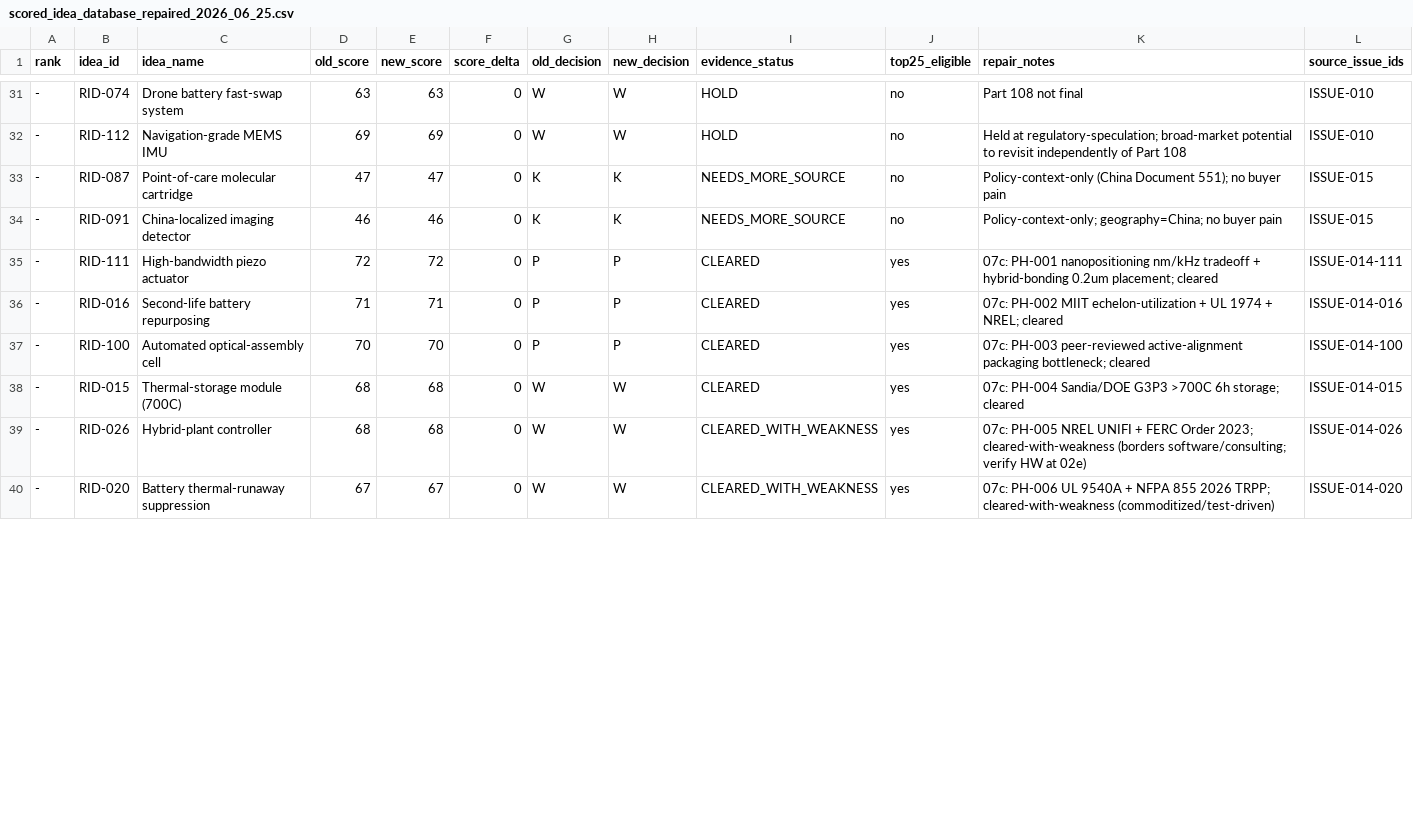
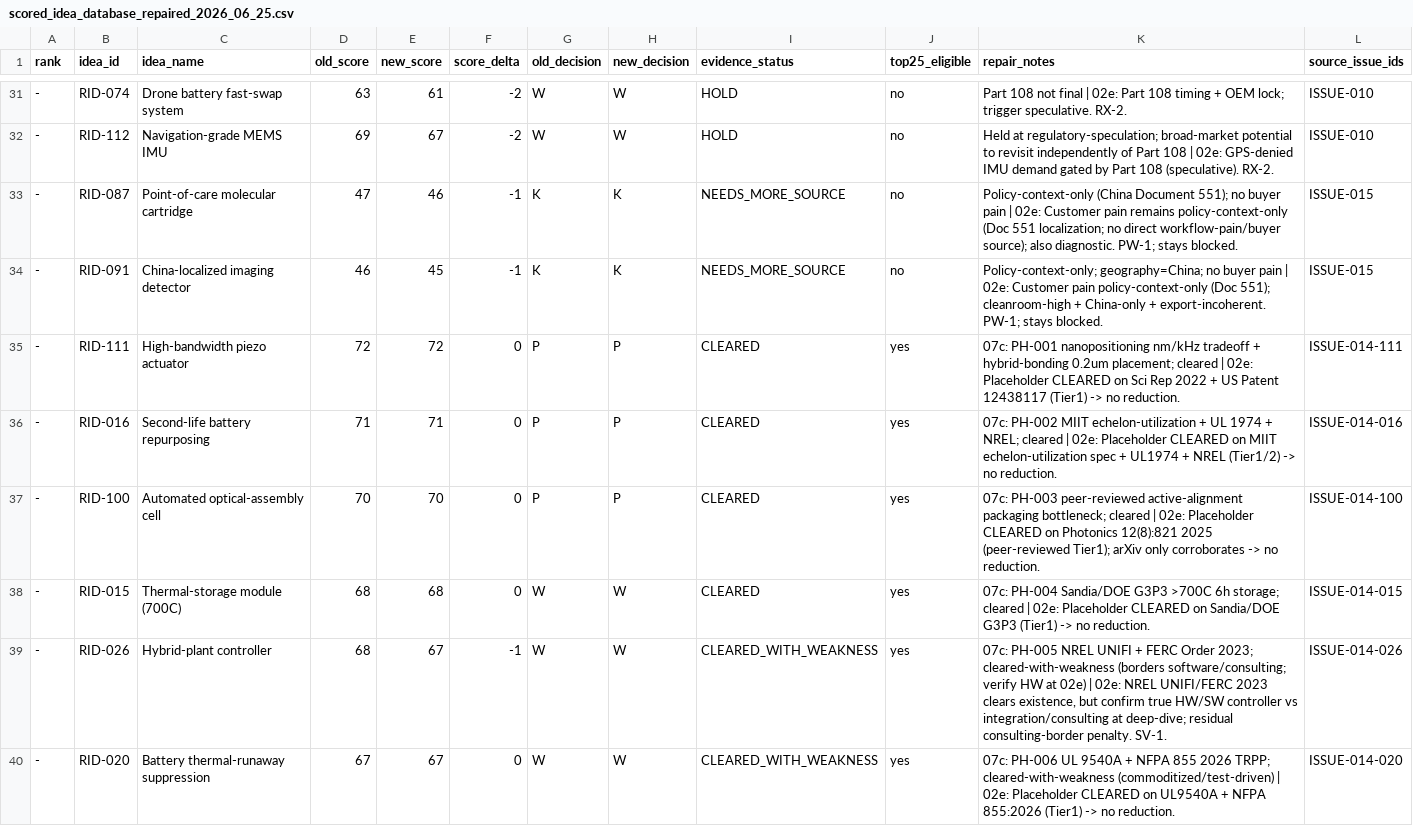
Before and after one commit to Timzhao0205/startup_research_os_2026_2030_v2, a CSV file: source_audit_execution_pack_2026_06_25/06_scored_idea_database/scored_idea_database_repaired_2026_06_25.csv, drawn as a sheet; only a part is shown, gaps mark what is left out; the diff covers the shown part only.

```diff
--- a/source_audit_execution_pack_2026_06_25/06_scored_idea_database/scored_idea_database_repaired_2026_06_25.csv
+++ b/source_audit_execution_pack_2026_06_25/06_scored_idea_database/scored_idea_database_repaired_2026_06_25.csv
@@ -31,10 +31,10 @@ rank,idea_id,idea_name,old_score,new_score,score_delta,old_decision,new_decision
--,RID-074,Drone battery fast-swap system,63,63,0,W,W,HOLD,no,Part 108 not final,ISSUE-010
--,RID-112,Navigation-grade MEMS IMU,69,69,0,W,W,HOLD,no,Held at regulatory-speculation; broad-market potential to revisit independently of Part 108,ISSUE-010
--,RID-087,Point-of-care molecular cartridge,47,47,0,K,K,NEEDS_MORE_SOURCE,no,Policy-context-only (China Document 551); no buyer pain,ISSUE-015
--,RID-091,China-localized imaging detector,46,46,0,K,K,NEEDS_MORE_SOURCE,no,Policy-context-only; geography=China; no buyer pain,ISSUE-015
--,RID-111,High-bandwidth piezo actuator,72,72,0,P,P,CLEARED,yes,07c: PH-001 nanopositioning nm/kHz tradeoff + hybrid-bonding 0.2um placement; cleared,ISSUE-014-111
--,RID-016,Second-life battery repurposing,71,71,0,P,P,CLEARED,yes,07c: PH-002 MIIT echelon-utilization + UL 1974 + NREL; cleared,ISSUE-014-016
--,RID-100,Automated optical-assembly cell,70,70,0,P,P,CLEARED,yes,07c: PH-003 peer-reviewed active-alignment packaging bottleneck; cleared,ISSUE-014-100
--,RID-015,Thermal-storage module (700C),68,68,0,W,W,CLEARED,yes,07c: PH-004 Sandia/DOE G3P3 >700C 6h storage; cleared,ISSUE-014-015
--,RID-026,Hybrid-plant controller,68,68,0,W,W,CLEARED_WITH_WEAKNESS,yes,07c: PH-005 NREL UNIFI + FERC Order 2023; cleared-with-weakness (borders software/consulting; verify HW at 02e),ISSUE-014-026
--,RID-020,Battery thermal-runaway suppression,67,67,0,W,W,CLEARED_WITH_WEAKNESS,yes,07c: PH-006 UL 9540A + NFPA 855 2026 TRPP; cleared-with-weakness (commoditized/test-driven),ISSUE-014-020
+-,RID-074,Drone battery fast-swap system,63,61,-2,W,W,HOLD,no,Part 108 not final | 02e: Part 108 timing + OEM lock; trigger speculative. RX-2.,ISSUE-010
+-,RID-112,Navigation-grade MEMS IMU,69,67,-2,W,W,HOLD,no,Held at regulatory-speculation; broad-market potential to revisit independently of Part 108 | 02e: GPS-denied IMU demand gated by Part 108 (speculative). RX-2.,ISSUE-010
+-,RID-087,Point-of-care molecular cartridge,47,46,-1,K,K,NEEDS_MORE_SOURCE,no,Policy-context-only (China Document 551); no buyer pain | 02e: Customer pain remains policy-context-only (Doc 551 localization; no direct workflow-pain/buyer source); also diagnostic. PW-1; stays blocked.,ISSUE-015
+-,RID-091,China-localized imaging detector,46,45,-1,K,K,NEEDS_MORE_SOURCE,no,Policy-context-only; geography=China; no buyer pain | 02e: Customer pain policy-context-only (Doc 551); cleanroom-high + China-only + export-incoherent. PW-1; stays blocked.,ISSUE-015
+-,RID-111,High-bandwidth piezo actuator,72,72,0,P,P,CLEARED,yes,07c: PH-001 nanopositioning nm/kHz tradeoff + hybrid-bonding 0.2um placement; cleared | 02e: Placeholder CLEARED on Sci Rep 2022 + US Patent 12438117 (Tier1) -> no reduction.,ISSUE-014-111
+-,RID-016,Second-life battery repurposing,71,71,0,P,P,CLEARED,yes,07c: PH-002 MIIT echelon-utilization + UL 1974 + NREL; cleared | 02e: Placeholder CLEARED on MIIT echelon-utilization spec + UL1974 + NREL (Tier1/2) -> no reduction.,ISSUE-014-016
+-,RID-100,Automated optical-assembly cell,70,70,0,P,P,CLEARED,yes,07c: PH-003 peer-reviewed active-alignment packaging bottleneck; cleared | 02e: Placeholder CLEARED on Photonics 12(8):821 2025 (peer-reviewed Tier1); arXiv only corroborates -> no reduction.,ISSUE-014-100
+-,RID-015,Thermal-storage module (700C),68,68,0,W,W,CLEARED,yes,07c: PH-004 Sandia/DOE G3P3 >700C 6h storage; cleared | 02e: Placeholder CLEARED on Sandia/DOE G3P3 (Tier1) -> no reduction.,ISSUE-014-015
+-,RID-026,Hybrid-plant controller,68,67,-1,W,W,CLEARED_WITH_WEAKNESS,yes,"07c: PH-005 NREL UNIFI + FERC Order 2023; cleared-with-weakness (borders software/consulting; verify HW at 02e) | 02e: NREL UNIFI/FERC 2023 clears existence, but confirm true HW/SW controller vs integration/consulting at deep-dive; residual consulting-border penalty. SV-1.",ISSUE-014-026
+-,RID-020,Battery thermal-runaway suppression,67,67,0,W,W,CLEARED_WITH_WEAKNESS,yes,07c: PH-006 UL 9540A + NFPA 855 2026 TRPP; cleared-with-weakness (commoditized/test-driven) | 02e: Placeholder CLEARED on UL9540A + NFPA 855:2026 (Tier1) -> no reduction.,ISSUE-014-020
```
Also changed, not shown: 91 edited cells elsewhere in this file, source_audit_execution_pack_2026_06_25/03_evidence_ledgers/source_issue_tracker.csv, 2 other files.
